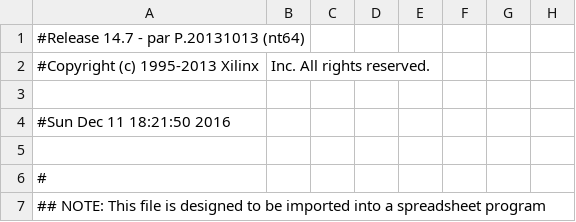
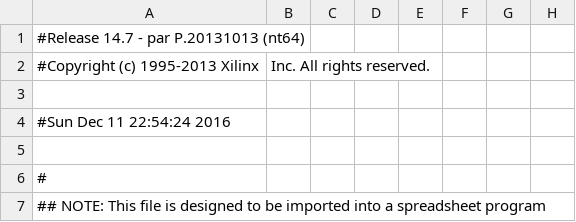
Before and after one commit to 91varunsharma/Implemenation-of-MIPS-Processor-and-RC5-encryption-on-FPGA, a CSV file: VHDL Code/RC5 clock event/TopModule_pad.csv, drawn as a sheet; only a part is shown; the diff names each change by its address in the sheet, - before the commit and + after, or states it on an @@ line.

```diff
--- a/VHDL Code/RC5 clock event/TopModule_pad.csv
+++ b/VHDL Code/RC5 clock event/TopModule_pad.csv
-A4: #Sun Dec 11 18:21:50 2016
+A4: #Sun Dec 11 22:54:24 2016
```
Also changed, not shown: 44 other files.
